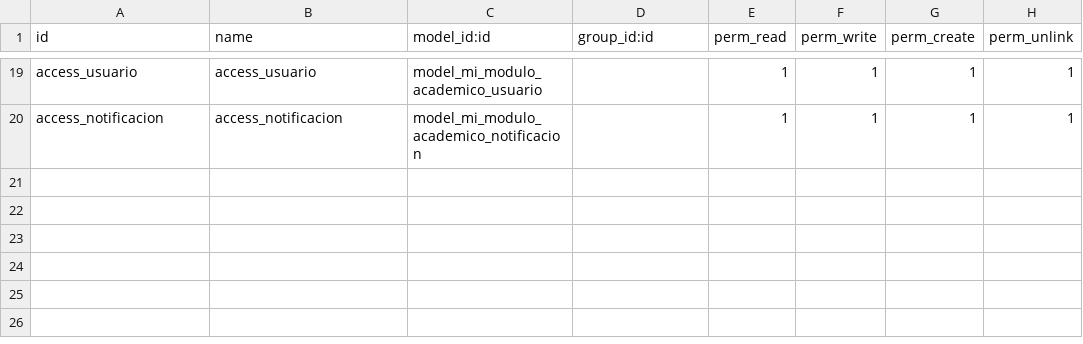
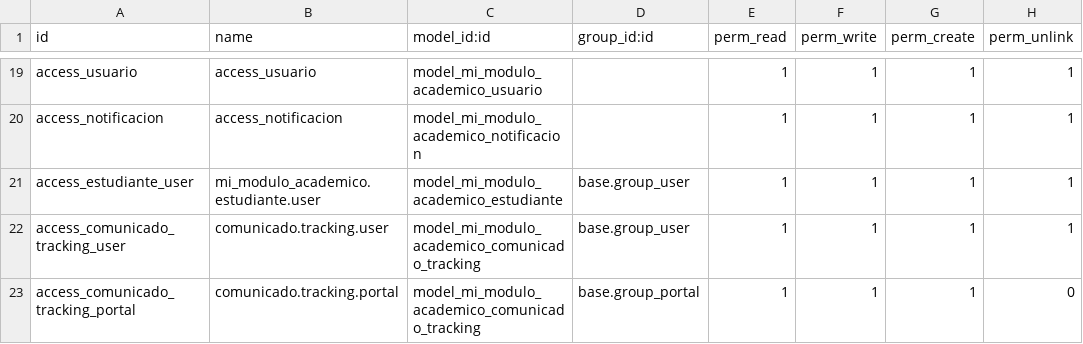
Before and after one commit to jpacocayoja/odoo_agenda, a CSV file: custom_addons/mi_modulo_academico/security/ir.model.access.csv, drawn as a sheet; only a part is shown, gaps mark what is left out; the diff names each change by its address in the sheet, - before the commit and + after, or states it on an @@ line.

```diff
--- a/custom_addons/mi_modulo_academico/security/ir.model.access.csv
+++ b/custom_addons/mi_modulo_academico/security/ir.model.access.csv
+row 21: access_estudiante_user | mi_modulo_academico.estudiante.user | model_mi_modulo_academico_estudiante | base.group_user | 1 | 1 | 1 | 1
+row 22: access_comunicado_tracking_user | comunicado.tracking.user | model_mi_modulo_academico_comunicado_tracking | base.group_user | 1 | 1 | 1 | 1
+row 23: access_comunicado_tracking_portal | comunicado.tracking.portal | model_mi_modulo_academico_comunicado_tracking | base.group_portal | 1 | 1 | 1 | 0
```
Also changed, not shown: 19 other files.
